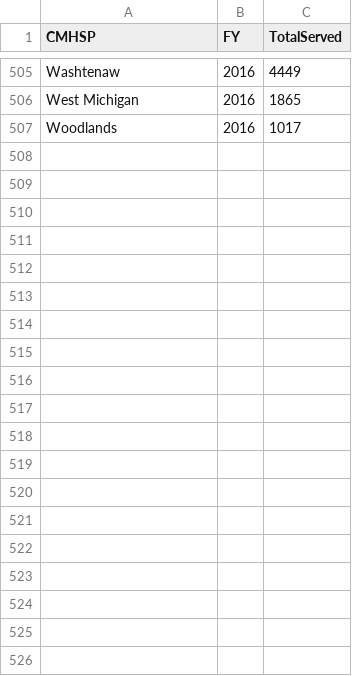
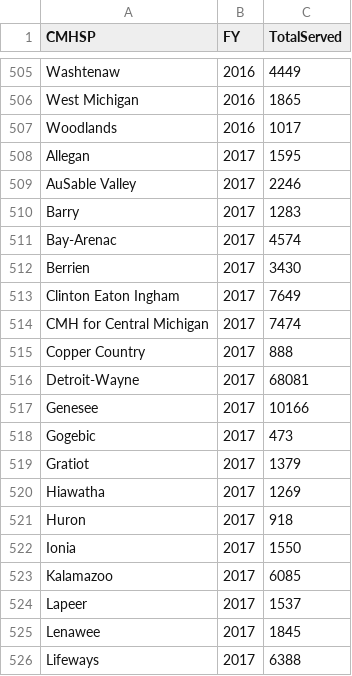
Before and after one commit to TBDSolutions/open404, a CSV file: data/TotalServedAnnual.csv, drawn as a sheet; only a part is shown, gaps mark what is left out; the diff covers the shown part only; the diff names each change by its address in the sheet, - before the commit and + after, or states it on an @@ line.

Commit message:
Add 2017 unduplicated totals

```diff
--- a/data/TotalServedAnnual.csv
+++ b/data/TotalServedAnnual.csv
+row 508: Allegan | 2017 | 1595
+row 509: AuSable Valley | 2017 | 2246
+row 510: Barry | 2017 | 1283
+row 511: Bay-Arenac | 2017 | 4574
+row 512: Berrien | 2017 | 3430
+row 513: Clinton Eaton Ingham | 2017 | 7649
+row 514: CMH for Central Michigan | 2017 | 7474
+row 515: Copper Country | 2017 | 888
+row 516: Detroit-Wayne | 2017 | 68081
+row 517: Genesee | 2017 | 10166
+row 518: Gogebic | 2017 | 473
+row 519: Gratiot | 2017 | 1379
+row 520: Hiawatha | 2017 | 1269
+row 521: Huron | 2017 | 918
+row 522: Ionia | 2017 | 1550
+row 523: Kalamazoo | 2017 | 6085
+row 524: Lapeer | 2017 | 1537
+row 525: Lenawee | 2017 | 1845
+row 526: Lifeways | 2017 | 6388
```
Also changed, not shown: 27 added rows elsewhere in this file.
